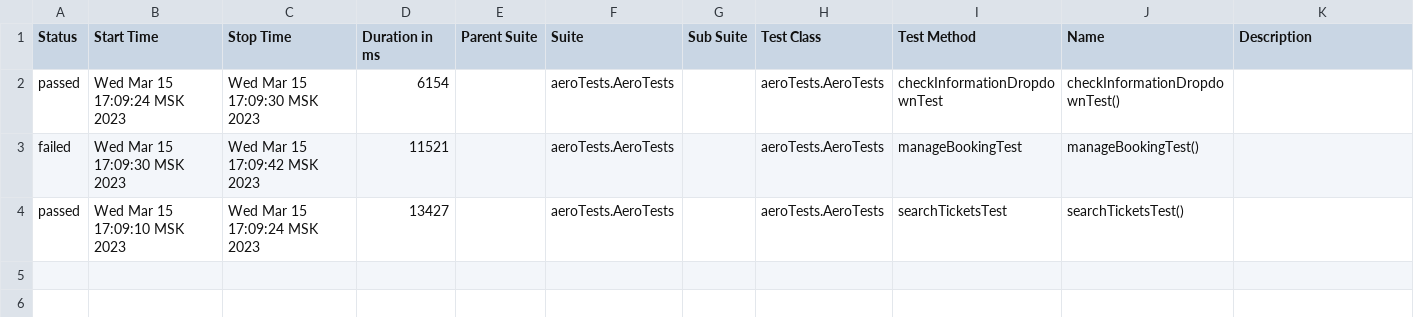
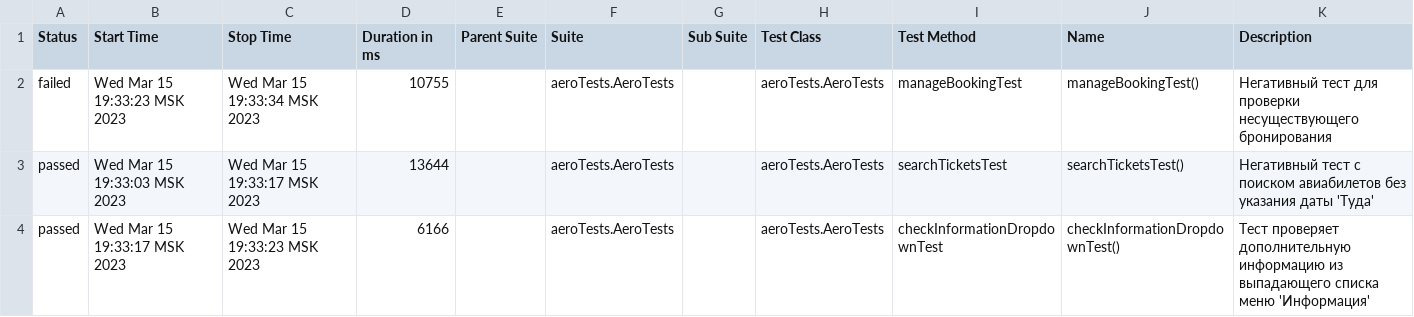
Before and after one commit to svininevgeniy/selenideTests, a CSV file: target/site/allure-maven-plugin/data/suites.csv, drawn as a sheet.

Commit message:
added allur's annotations

```diff
--- a/target/site/allure-maven-plugin/data/suites.csv
+++ b/target/site/allure-maven-plugin/data/suites.csv
@@ -1,4 +1,4 @@
 "Status","Start Time","Stop Time","Duration in ms","Parent Suite","Suite","Sub Suite","Test Class","Test Method","Name","Description"
-"passed","Wed Mar 15 17:09:24 MSK 2023","Wed Mar 15 17:09:30 MSK 2023","6154","","aeroTests.AeroTests","","aeroTests.AeroTests","checkInformationDropdownTest","checkInformationDropdownTest()",""
-"failed","Wed Mar 15 17:09:30 MSK 2023","Wed Mar 15 17:09:42 MSK 2023","11521","","aeroTests.AeroTests","","aeroTests.AeroTests","manageBookingTest","manageBookingTest()",""
-"passed","Wed Mar 15 17:09:10 MSK 2023","Wed Mar 15 17:09:24 MSK 2023","13427","","aeroTests.AeroTests","","aeroTests.AeroTests","searchTicketsTest","searchTicketsTest()",""
+"failed","Wed Mar 15 19:33:23 MSK 2023","Wed Mar 15 19:33:34 MSK 2023","10755","","aeroTests.AeroTests","","aeroTests.AeroTests","manageBookingTest","manageBookingTest()","Негативный тест для проверки несуществующего бронирования"
+"passed","Wed Mar 15 19:33:03 MSK 2023","Wed Mar 15 19:33:17 MSK 2023","13644","","aeroTests.AeroTests","","aeroTests.AeroTests","searchTicketsTest","searchTicketsTest()","Негативный тест с поиском авиабилетов без указания даты 'Туда'"
+"passed","Wed Mar 15 19:33:17 MSK 2023","Wed Mar 15 19:33:23 MSK 2023","6166","","aeroTests.AeroTests","","aeroTests.AeroTests","checkInformationDropdownTest","checkInformationDropdownTest()","Тест проверяет дополнительную информацию из выпадающего списка меню 'Информация'"
```
Also changed, not shown: 51 other files.
